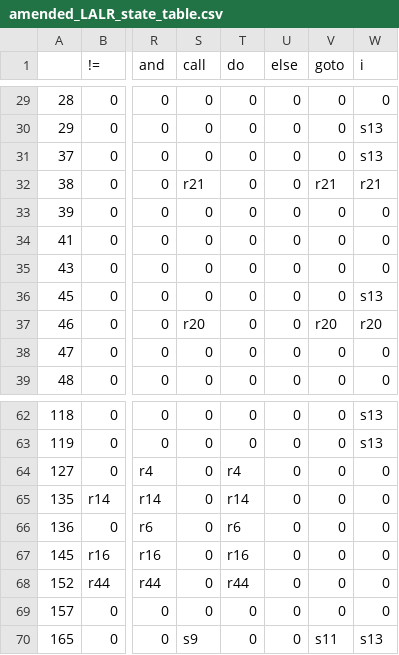
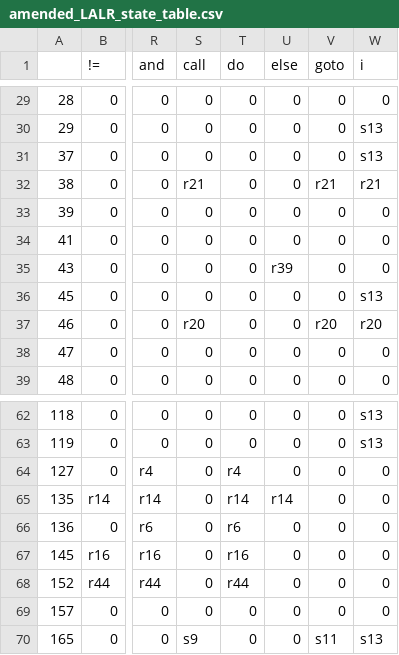
Before and after one commit to frederickmo/intermediate-code-generator, a CSV file: cmake-build-debug/amended_LALR_state_table.csv, drawn as a sheet; only a part is shown, gaps mark what is left out; the diff names each change by its address in the sheet, - before the commit and + after, or states it on an @@ line.

```diff
--- a/cmake-build-debug/amended_LALR_state_table.csv
+++ b/cmake-build-debug/amended_LALR_state_table.csv
-U35 (else): 0
+U35 (else): r39
-U65 (else): 0
+U65 (else): r14
```
Also changed, not shown: 6 other files.
